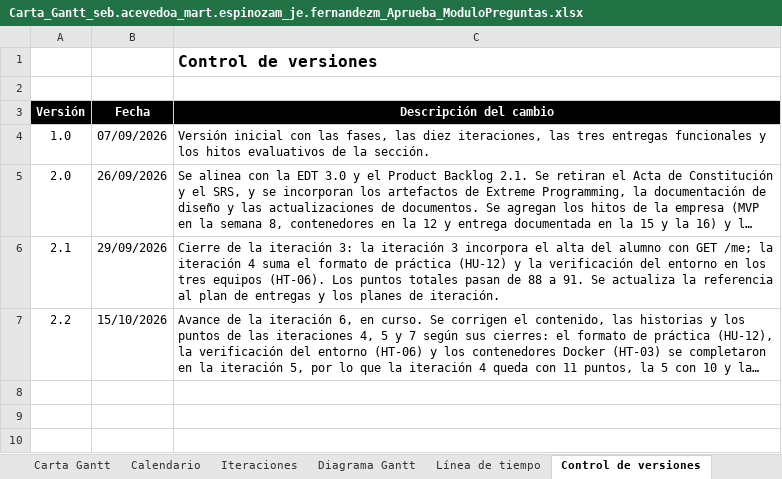
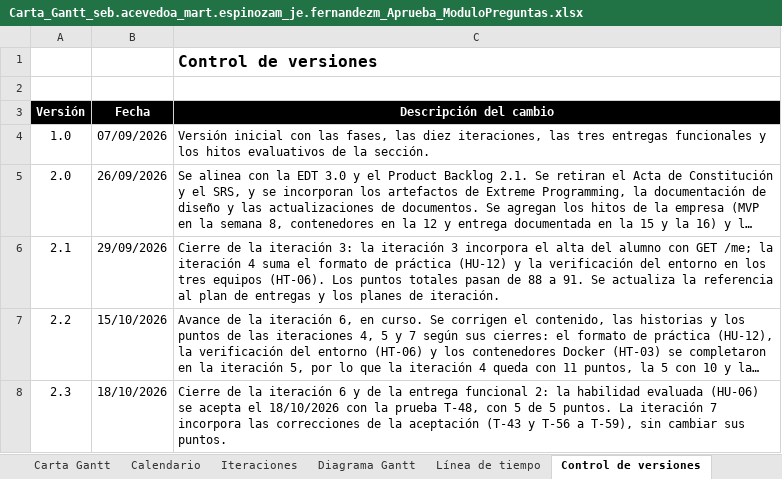
Before and after one commit to Jere4k1080/G9_seb.acevedoa_mart.espinozam_je.fernandezm, an Excel workbook: Fase 2/Evidencias Proyecto/Evidencias de documentación/Carta_Gantt_seb.acevedoa_mart.espinozam_je.fernandezm_Aprueba_ModuloPreguntas.xlsx, sheet Control de versiones, drawn as a sheet; long unchanged cells end in …; values as stored, in another font and other column widths than the file's, no borders; charts and pictures not drawn; the diff names each change by its address in the sheet, - before the commit and + after, or states it on an @@ line.

```diff
--- a/Fase 2/Evidencias Proyecto/Evidencias de documentación/Carta_Gantt_seb.acevedoa_mart.espinozam_je.fernandezm_Aprueba_ModuloPreguntas.xlsx (sheet Control de versiones)
+++ b/Fase 2/Evidencias Proyecto/Evidencias de documentación/Carta_Gantt_seb.acevedoa_mart.espinozam_je.fernandezm_Aprueba_ModuloPreguntas.xlsx (sheet Control de versiones)
+row 8: 2.3 | 18/10/2026 | Cierre de la iteración 6 y de la entrega funcional 2: la habilidad evaluada (HU-06) se acepta el 18/10/2026 con la prueba T-48, con 5 de 5 puntos. La iteración 7 incorpora las correcciones de la aceptación (T-43 y T-56 a T-59), sin cambiar sus puntos.
```
Also changed, not shown: sheet Carta Gantt, sheet Iteraciones, sheet Diagrama Gantt, 2 other files.
